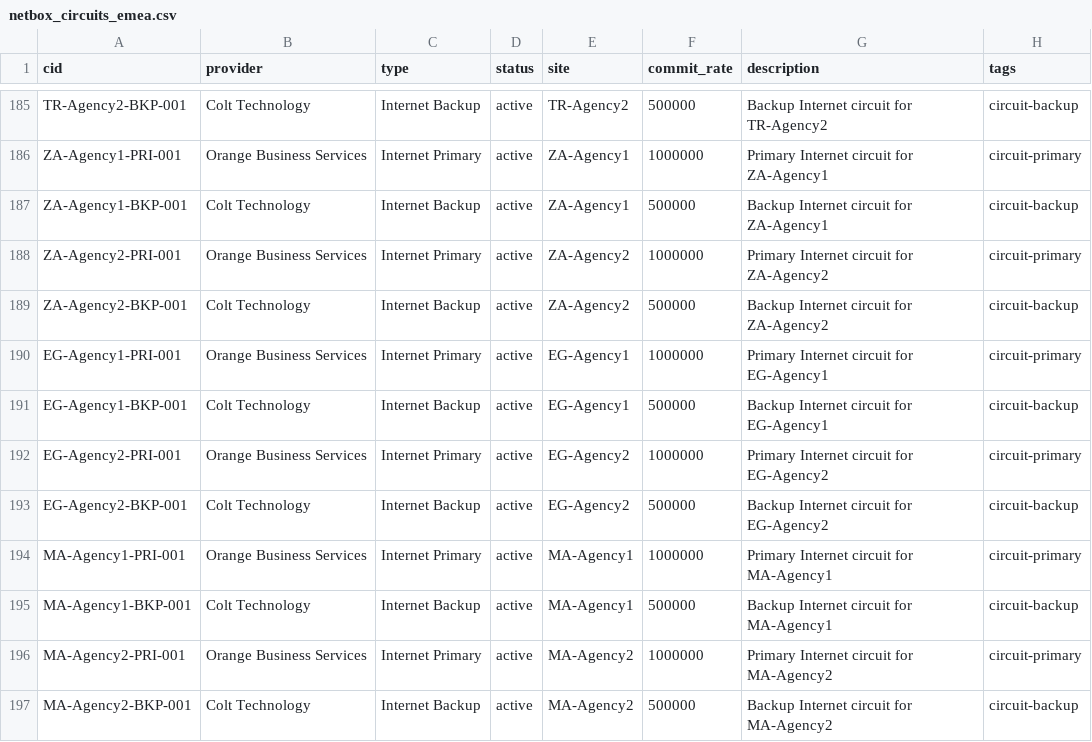
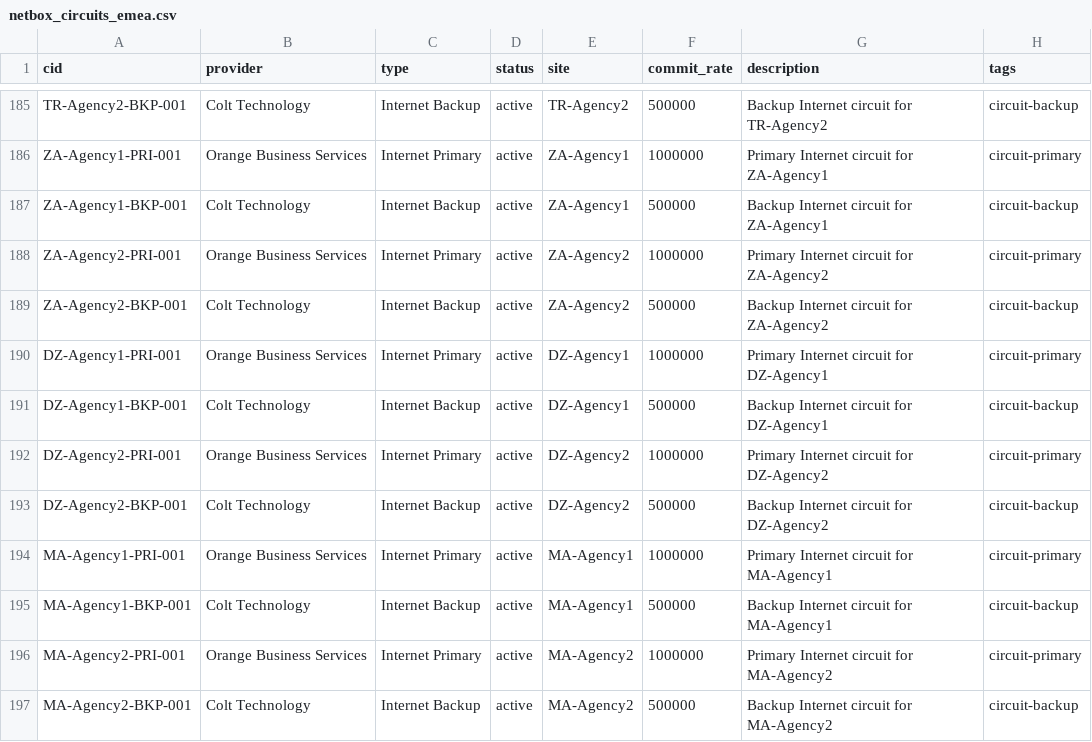
Before and after one commit to rlamini/awx_netbox_git, a CSV file: lab/netbox_circuits_emea.csv, drawn as a sheet; only a part is shown, gaps mark what is left out.

```diff
--- a/lab/netbox_circuits_emea.csv
+++ b/lab/netbox_circuits_emea.csv
@@ -189,6 +189,6 @@ ZA-Agency2-PRI-001,Orange Business Services,Internet Primary,active,ZA-Agency2,1
 ZA-Agency2-BKP-001,Colt Technology,Internet Backup,active,ZA-Agency2,500000,Backup Internet circuit for ZA-Agency2,circuit-backup
-EG-Agency1-PRI-001,Orange Business Services,Internet Primary,active,EG-Agency1,1000000,Primary Internet circuit for EG-Agency1,circuit-primary
-EG-Agency1-BKP-001,Colt Technology,Internet Backup,active,EG-Agency1,500000,Backup Internet circuit for EG-Agency1,circuit-backup
-EG-Agency2-PRI-001,Orange Business Services,Internet Primary,active,EG-Agency2,1000000,Primary Internet circuit for EG-Agency2,circuit-primary
-EG-Agency2-BKP-001,Colt Technology,Internet Backup,active,EG-Agency2,500000,Backup Internet circuit for EG-Agency2,circuit-backup
+DZ-Agency1-PRI-001,Orange Business Services,Internet Primary,active,DZ-Agency1,1000000,Primary Internet circuit for DZ-Agency1,circuit-primary
+DZ-Agency1-BKP-001,Colt Technology,Internet Backup,active,DZ-Agency1,500000,Backup Internet circuit for DZ-Agency1,circuit-backup
+DZ-Agency2-PRI-001,Orange Business Services,Internet Primary,active,DZ-Agency2,1000000,Primary Internet circuit for DZ-Agency2,circuit-primary
+DZ-Agency2-BKP-001,Colt Technology,Internet Backup,active,DZ-Agency2,500000,Backup Internet circuit for DZ-Agency2,circuit-backup
 MA-Agency1-PRI-001,Orange Business Services,Internet Primary,active,MA-Agency1,1000000,Primary Internet circuit for MA-Agency1,circuit-primary
```
Also changed, not shown: lab/netbox_circuits_terminations_emea.csv, 2 other files.
